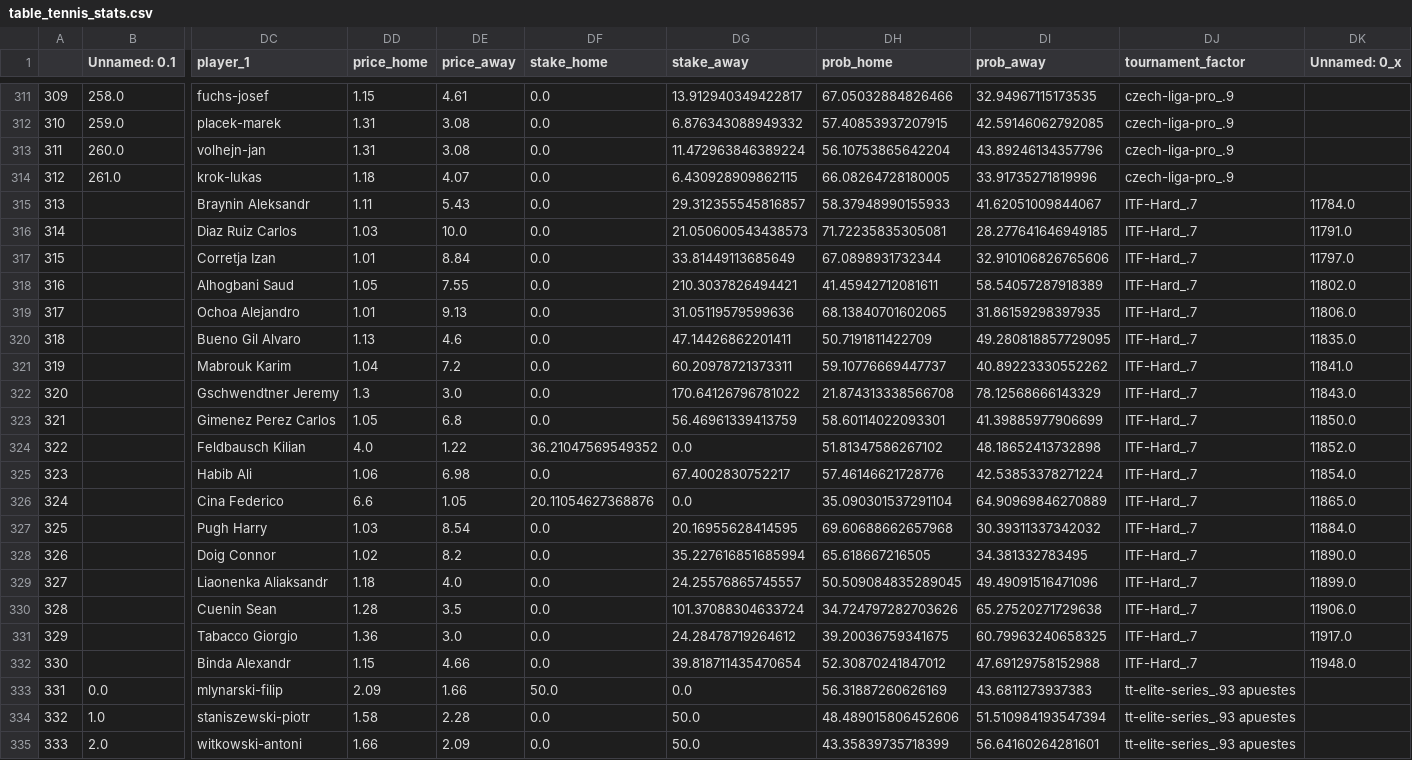
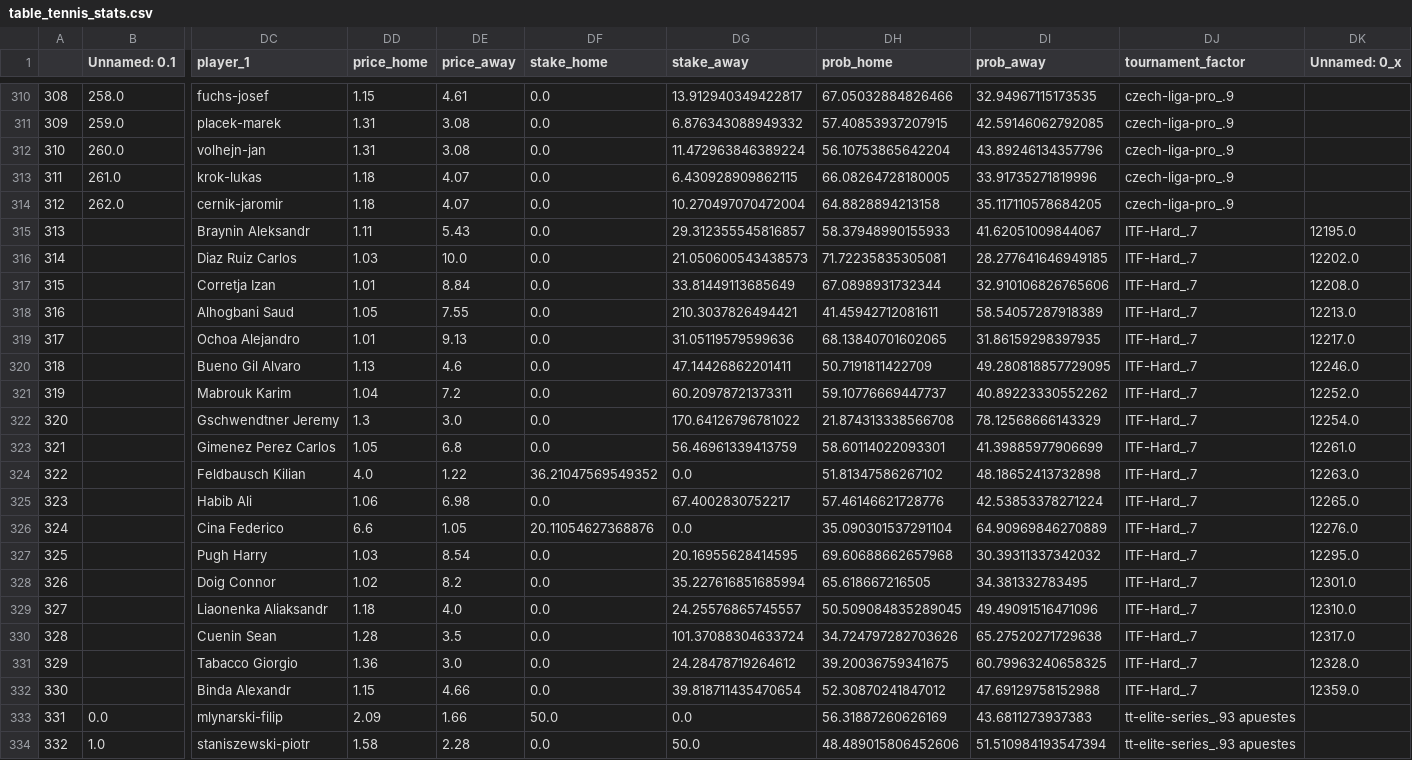
Before and after one commit to abelarregui/faustostats, a CSV file: faustostats/data/db/table_tennis_stats.csv, drawn as a sheet; only a part is shown, gaps mark what is left out; the shorter side is filled out with more unchanged rows; rows hold the shown columns only; the diff covers the shown part only; the diff names each change by its address in the sheet, - before the commit and + after, or states it on an @@ line.

Commit message:
Add new stats

```diff
--- a/faustostats/data/db/table_tennis_stats.csv
+++ b/faustostats/data/db/table_tennis_stats.csv
@@ column A renumbered between rows 52 and 313 @@
+row 314: 312 | 262.0 | cernik-jaromir | 1.18 | 4.07 | 0.0 | 10.270497070472004 | 64.8828894213158 | 35.117110578684205 | czech-liga-pro_.9
-DK315 (Unnamed: 0_x): 11784.0
+DK315 (Unnamed: 0_x): 12195.0
-DK316 (Unnamed: 0_x): 11791.0
+DK316 (Unnamed: 0_x): 12202.0
-DK317 (Unnamed: 0_x): 11797.0
+DK317 (Unnamed: 0_x): 12208.0
-DK318 (Unnamed: 0_x): 11802.0
+DK318 (Unnamed: 0_x): 12213.0
-DK319 (Unnamed: 0_x): 11806.0
+DK319 (Unnamed: 0_x): 12217.0
-DK320 (Unnamed: 0_x): 11835.0
+DK320 (Unnamed: 0_x): 12246.0
-DK321 (Unnamed: 0_x): 11841.0
+DK321 (Unnamed: 0_x): 12252.0
-DK322 (Unnamed: 0_x): 11843.0
+DK322 (Unnamed: 0_x): 12254.0
-DK323 (Unnamed: 0_x): 11850.0
+DK323 (Unnamed: 0_x): 12261.0
-DK324 (Unnamed: 0_x): 11852.0
+DK324 (Unnamed: 0_x): 12263.0
-DK325 (Unnamed: 0_x): 11854.0
+DK325 (Unnamed: 0_x): 12265.0
-DK326 (Unnamed: 0_x): 11865.0
+DK326 (Unnamed: 0_x): 12276.0
-DK327 (Unnamed: 0_x): 11884.0
+DK327 (Unnamed: 0_x): 12295.0
-DK328 (Unnamed: 0_x): 11890.0
+DK328 (Unnamed: 0_x): 12301.0
-DK329 (Unnamed: 0_x): 11899.0
+DK329 (Unnamed: 0_x): 12310.0
-DK330 (Unnamed: 0_x): 11906.0
+DK330 (Unnamed: 0_x): 12317.0
-DK331 (Unnamed: 0_x): 11917.0
+DK331 (Unnamed: 0_x): 12328.0
-DK332 (Unnamed: 0_x): 11948.0
+DK332 (Unnamed: 0_x): 12359.0
```
Also changed, not shown: 1 removed row and 22 edited cells elsewhere in this file.
